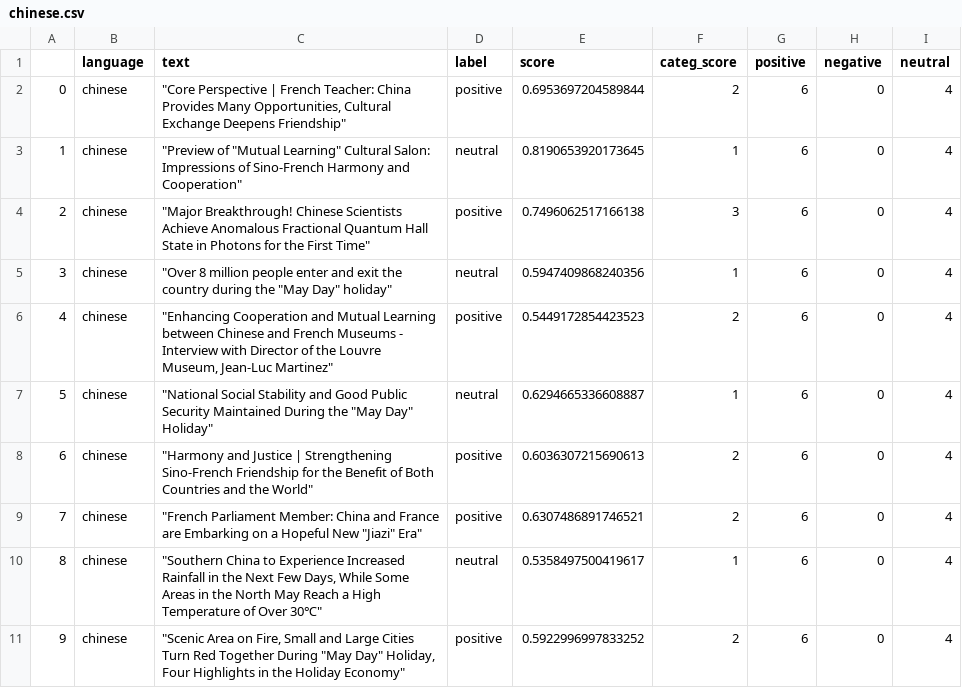
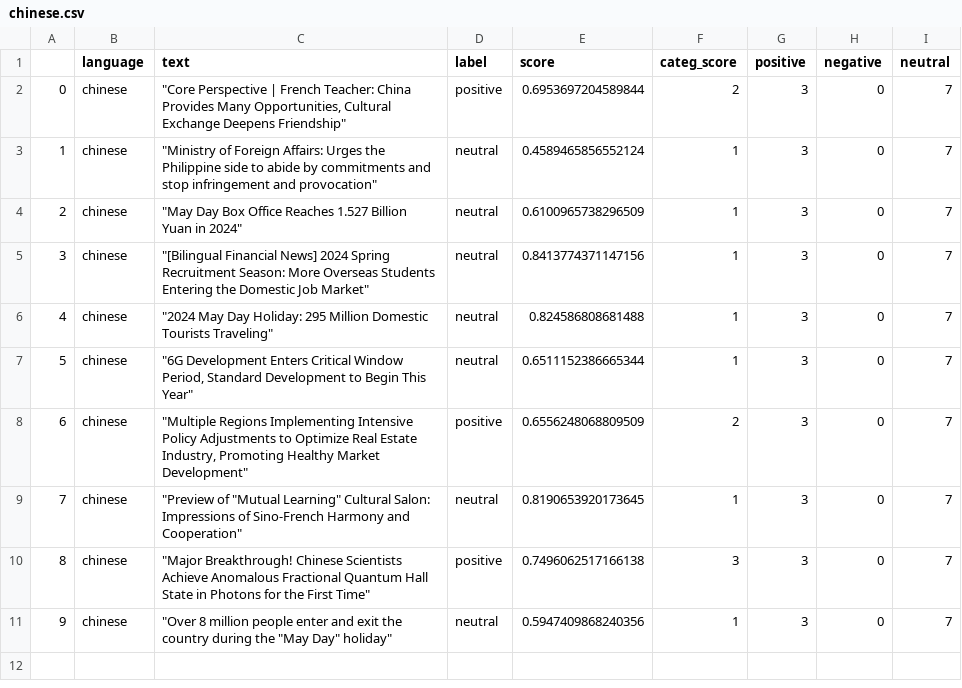
Before and after one commit to mfhan/translatenews, a CSV file: chinese.csv, drawn as a sheet.

```diff
--- a/chinese.csv
+++ b/chinese.csv
@@ -1,11 +1,11 @@
 ,language,text,label,score,categ_score,positive,negative,neutral
-0,chinese,"""Core Perspective | French Teacher: China Provides Many Opportunities, Cultural Exchange Deepens Friendship""",positive,0.6953697204589844,2,6,0,4
-1,chinese,"""Preview of ""Mutual Learning"" Cultural Salon: Impressions of Sino-French Harmony and Cooperation""",neutral,0.8190653920173645,1,6,0,4
-2,chinese,"""Major Breakthrough! Chinese Scientists Achieve Anomalous Fractional Quantum Hall State in Photons for the First Time""",positive,0.7496062517166138,3,6,0,4
-3,chinese,"""Over 8 million people enter and exit the country during the ""May Day"" holiday""",neutral,0.5947409868240356,1,6,0,4
-4,chinese,"""Enhancing Cooperation and Mutual Learning between Chinese and French Museums - Interview with Director of the Louvre Museum, Jean-Luc Martinez""",positive,0.5449172854423523,2,6,0,4
-5,chinese,"""National Social Stability and Good Public Security Maintained During the ""May Day"" Holiday""",neutral,0.6294665336608887,1,6,0,4
-6,chinese,"""Harmony and Justice | Strengthening Sino-French Friendship for the Benefit of Both Countries and the World""",positive,0.6036307215690613,2,6,0,4
-7,chinese,"""French Parliament Member: China and France are Embarking on a Hopeful New ""Jiazi"" Era""",positive,0.6307486891746521,2,6,0,4
-8,chinese,"""Southern China to Experience Increased Rainfall in the Next Few Days, While Some Areas in the North May Reach a High Temperature of Over 30℃""",neutral,0.5358497500419617,1,6,0,4
-9,chinese,"""Scenic Area on Fire, Small and Large Cities Turn Red Together During ""May Day"" Holiday, Four Highlights in the Holiday Economy""",positive,0.5922996997833252,2,6,0,4
+0,chinese,"""Core Perspective | French Teacher: China Provides Many Opportunities, Cultural Exchange Deepens Friendship""",positive,0.6953697204589844,2,3,0,7
+1,chinese,"""Ministry of Foreign Affairs: Urges the Philippine side to abide by commitments and stop infringement and provocation""",neutral,0.4589465856552124,1,3,0,7
+2,chinese,"""May Day Box Office Reaches 1.527 Billion Yuan in 2024""",neutral,0.6100965738296509,1,3,0,7
+3,chinese,"""[Bilingual Financial News] 2024 Spring Recruitment Season: More Overseas Students Entering the Domestic Job Market""",neutral,0.8413774371147156,1,3,0,7
+4,chinese,"""2024 May Day Holiday: 295 Million Domestic Tourists Traveling""",neutral,0.824586808681488,1,3,0,7
+5,chinese,"""6G Development Enters Critical Window Period, Standard Development to Begin This Year""",neutral,0.6511152386665344,1,3,0,7
+6,chinese,"""Multiple Regions Implementing Intensive Policy Adjustments to Optimize Real Estate Industry, Promoting Healthy Market Development""",positive,0.6556248068809509,2,3,0,7
+7,chinese,"""Preview of ""Mutual Learning"" Cultural Salon: Impressions of Sino-French Harmony and Cooperation""",neutral,0.8190653920173645,1,3,0,7
+8,chinese,"""Major Breakthrough! Chinese Scientists Achieve Anomalous Fractional Quantum Hall State in Photons for the First Time""",positive,0.7496062517166138,3,3,0,7
+9,chinese,"""Over 8 million people enter and exit the country during the ""May Day"" holiday""",neutral,0.5947409868240356,1,3,0,7
```
